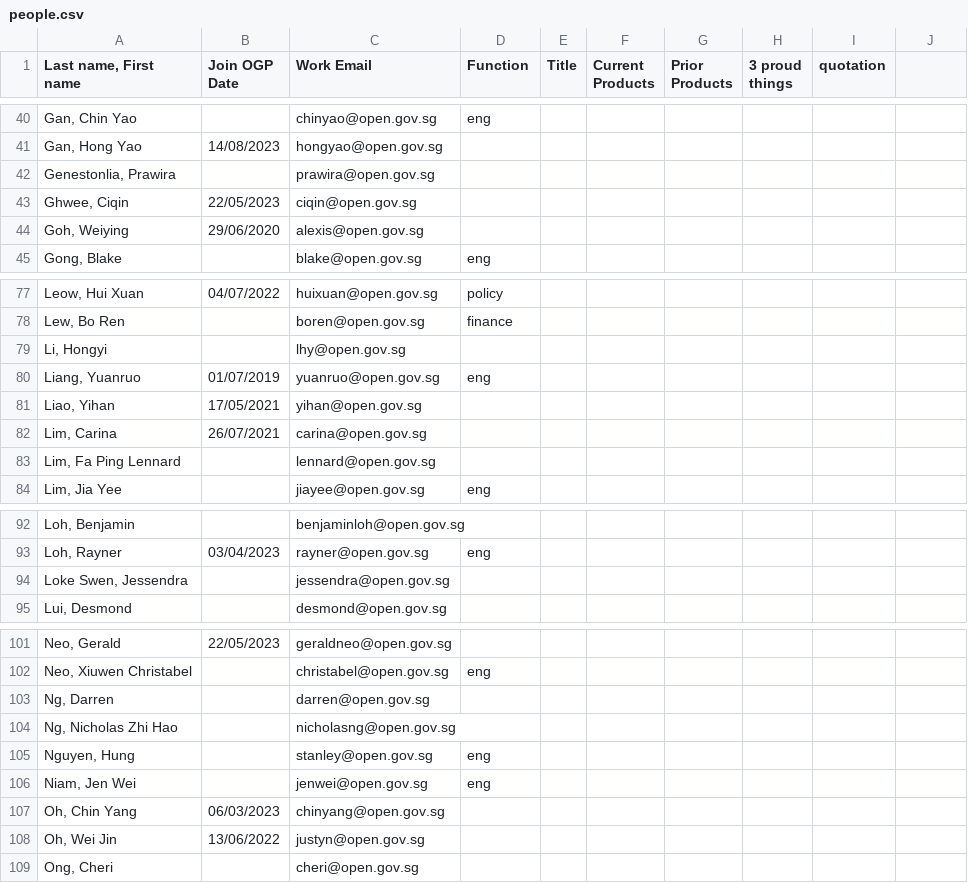
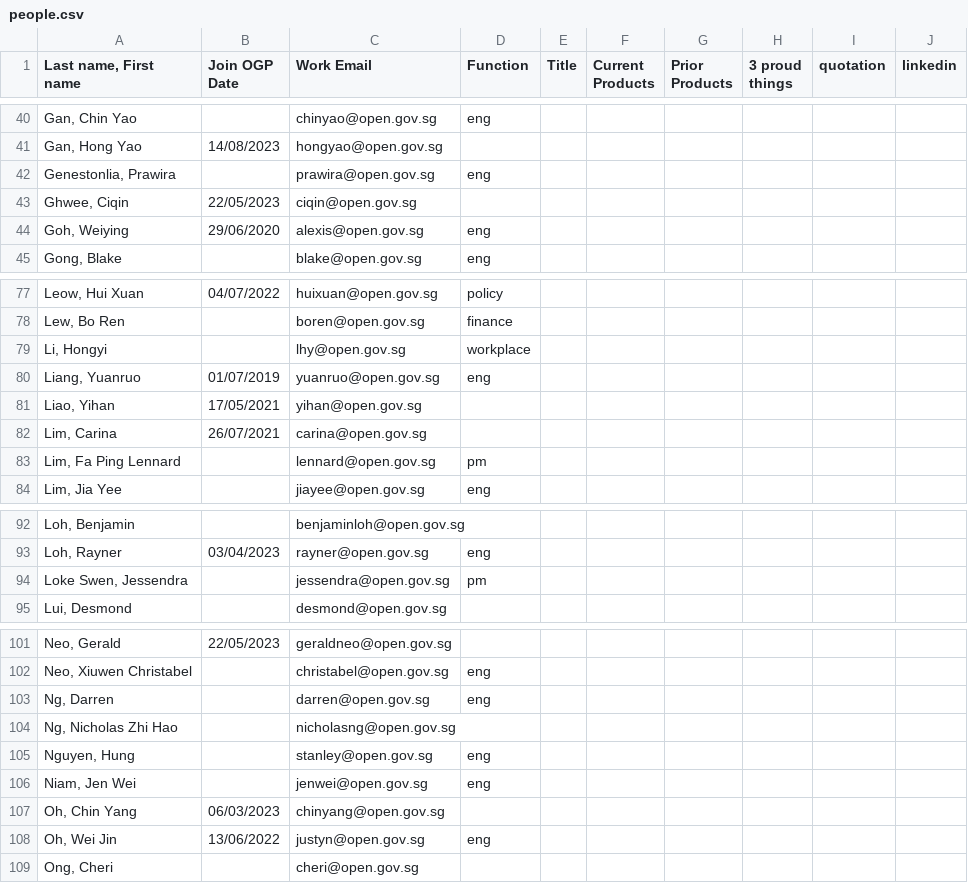
Before and after one commit to isomerpages/ogp, a CSV file: _people/people.csv, drawn as a sheet; only a part is shown, gaps mark what is left out; the diff covers the shown part only.

Commit message:
feta: upate some functions

```diff
--- a/_people/people.csv
+++ b/_people/people.csv
@@ -1 +1 @@
-"Last name, First name",Join OGP Date,Work Email,Function,Title,Current Products,Prior Products,3 proud things,quotation
+"Last name, First name",Join OGP Date,Work Email,Function,Title,Current Products,Prior Products,3 proud things,quotation,linkedin
@@ -42 +42 @@
-"Genestonlia, Prawira",,prawira@open.gov.sg,,,,,,
+"Genestonlia, Prawira",,prawira@open.gov.sg,eng,,,,,,
@@ -44 +44 @@
-"Goh, Weiying",29/06/2020,alexis@open.gov.sg,,,,,,
+"Goh, Weiying",29/06/2020,alexis@open.gov.sg,eng,,,,,,
@@ -79 +79 @@
-"Li, Hongyi",,lhy@open.gov.sg,,,,,,
+"Li, Hongyi",,lhy@open.gov.sg,workplace,,,,,,
@@ -83 +83 @@
-"Lim, Fa Ping Lennard",,lennard@open.gov.sg,,,,,,
+"Lim, Fa Ping Lennard",,lennard@open.gov.sg,pm,,,,,,
@@ -94 +94 @@
-"Loke Swen, Jessendra",,jessendra@open.gov.sg,,,,,,
+"Loke Swen, Jessendra",,jessendra@open.gov.sg,pm,,,,,,
@@ -103 +103 @@
-"Ng, Darren",,darren@open.gov.sg,,,,,,
+"Ng, Darren",,darren@open.gov.sg,eng,,,,,,
@@ -108 +108 @@
-"Oh, Wei Jin",13/06/2022,justyn@open.gov.sg,,,,,,
+"Oh, Wei Jin",13/06/2022,justyn@open.gov.sg,eng,,,,,,
```
Also changed, not shown: 2 edited cells elsewhere in this file, 6 other files.
